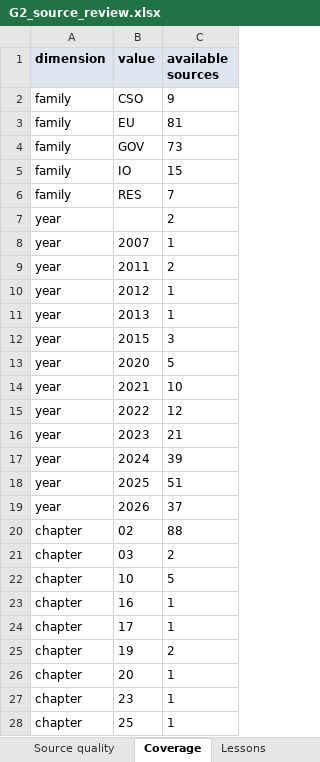
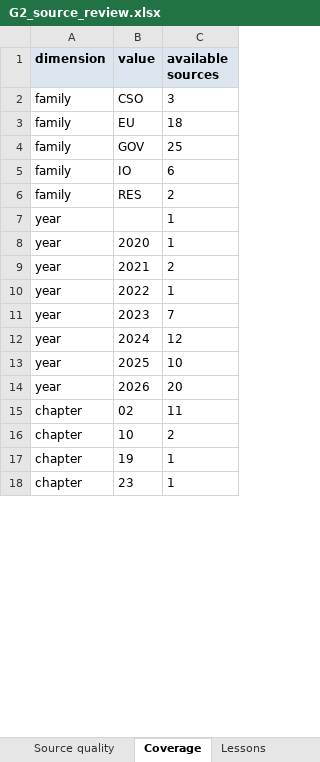
Before and after one commit to sofafran/EU-Accession-Policy-Tool, an Excel workbook: review/RUN-2026-02/G2_source_review.xlsx, sheet Coverage, drawn as a sheet; only a part is shown; values as stored, in another font and other column widths than the file's, no borders; removed rows and columns are numbered as before the commit, all else as after; the diff covers the shown part only; the diff names each change by its address in the sheet, - before the commit and + after, or states it on an @@ line.

```diff
--- a/review/RUN-2026-02/G2_source_review.xlsx (sheet Coverage)
+++ b/review/RUN-2026-02/G2_source_review.xlsx (sheet Coverage)
-C2 (available sources): 9
+C2 (available sources): 3
-C3 (available sources): 81
+C3 (available sources): 18
-C4 (available sources): 73
+C4 (available sources): 25
-C5 (available sources): 15
+C5 (available sources): 6
-C6 (available sources): 7
+C6 (available sources): 2
-row 7: year |  | 2
-B7 (value): 2007
+B7 (value): (empty)
-row 9: year | 2011 | 2
-row 10: year | 2012 | 1
-row 11: year | 2013 | 1
-row 12: year | 2015 | 3
-C8 (available sources): 5
+C8 (available sources): 1
-C9 (available sources): 10
+C9 (available sources): 2
-C10 (available sources): 12
+C10 (available sources): 1
-C11 (available sources): 21
+C11 (available sources): 7
-C12 (available sources): 39
+C12 (available sources): 12
-C13 (available sources): 51
+C13 (available sources): 10
-C14 (available sources): 37
+C14 (available sources): 20
-C15 (available sources): 88
+C15 (available sources): 11
-row 21: chapter | 03 | 2
-C16 (available sources): 5
+C16 (available sources): 2
-row 23: chapter | 16 | 1
-row 24: chapter | 17 | 1
-C17 (available sources): 2
+C17 (available sources): 1
-row 26: chapter | 20 | 1
-row 28: chapter | 25 | 1
```
Also changed, not shown: 9 removed rows and 6 edited cells elsewhere in this sheet, sheet Source quality, sheet Source register, sheet Requirements, sheet Exclusions, sheet Lessons, sheet Validation, review/RUN-2026-02/G1_source_requirements.xlsx, 55 other files.
